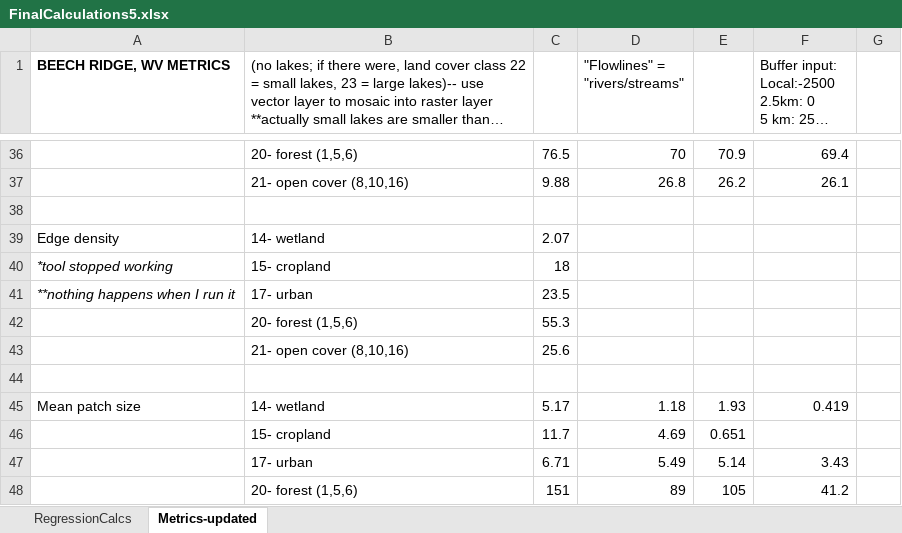
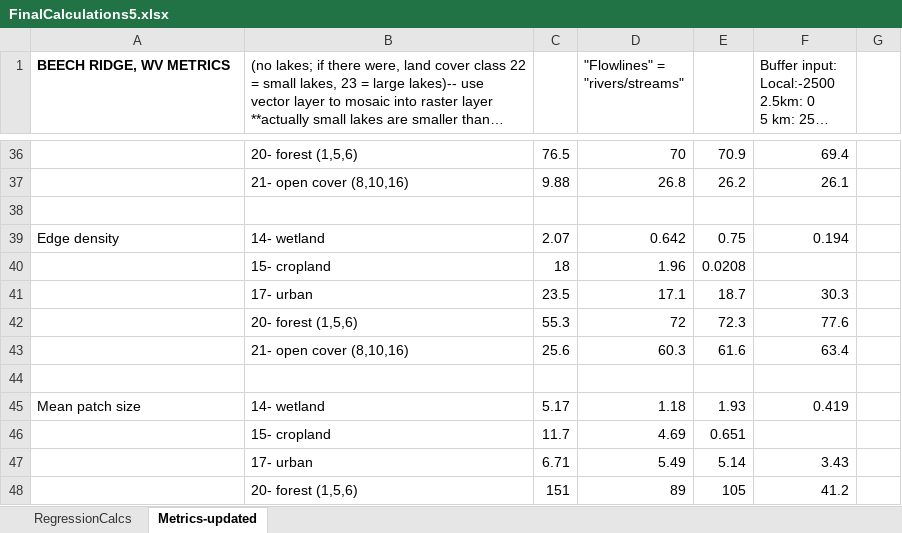
Before and after one commit to mtango99/thesis, an Excel workbook: results/FinalCalculations5.xlsx, sheet Metrics-updated, drawn as a sheet; only a part is shown, gaps mark what is left out; long unchanged cells end in …; values as stored, in another font and other column widths than the file's, no borders; removed rows and columns are numbered as before the commit, all else as after; the diff names each change by its address in the sheet, - before the commit and + after, or states it on an @@ line.

```diff
--- a/results/FinalCalculations5.xlsx (sheet Metrics-updated)
+++ b/results/FinalCalculations5.xlsx (sheet Metrics-updated)
-D39 ("Flowlines" = "rivers/streams"): (empty)
+D39 ("Flowlines" = "rivers/streams"): 0.642
-E39: (empty)
+E39: 0.75
-F39: (empty)
+F39: 0.194
-row 40: *tool stopped working | 15- cropland | 18
-row 41: **nothing happens when I run it | 17- urban | 23.5
-row 42:  | 20- forest (1,5,6) | 55.3
-row 43:  | 21- open cover (8,10,16) | 25.6
+row 40:  | 15- cropland | 18 | 1.96 | 0.0208
+row 41:  | 17- urban | 23.5 | 17.1 | 18.7 | 30.3
+row 42:  | 20- forest (1,5,6) | 55.3 | 72 | 72.3 | 77.6
+row 43:  | 21- open cover (8,10,16) | 25.6 | 60.3 | 61.6 | 63.4
```
Also changed, not shown: 24 other files.
